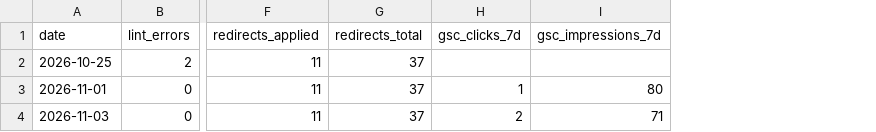
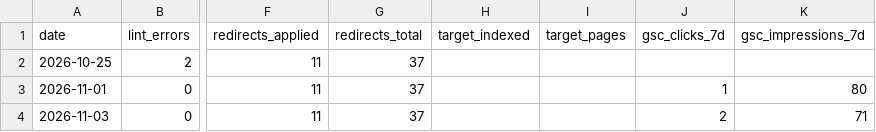
Before and after one commit to waltbon/cabana-website, a CSV file: docs/seo/metrics.csv, drawn as a sheet; only a part is shown, gaps mark what is left out; the diff names each change by its address in the sheet, - before the commit and + after, or states it on an @@ line.

```diff
--- a/docs/seo/metrics.csv
+++ b/docs/seo/metrics.csv
+column H (target_indexed), empty
+column I (target_pages), empty
```
Also changed, not shown: 2 other files.
